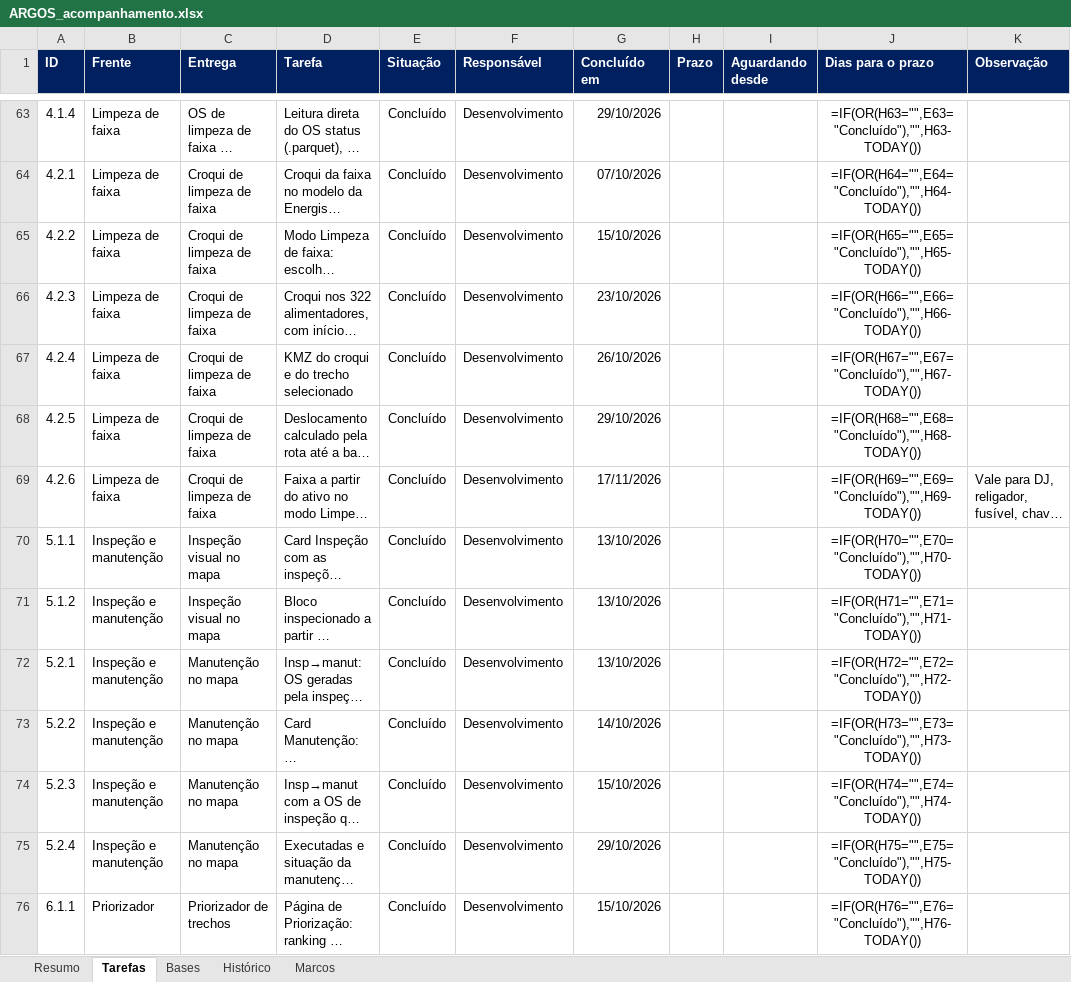
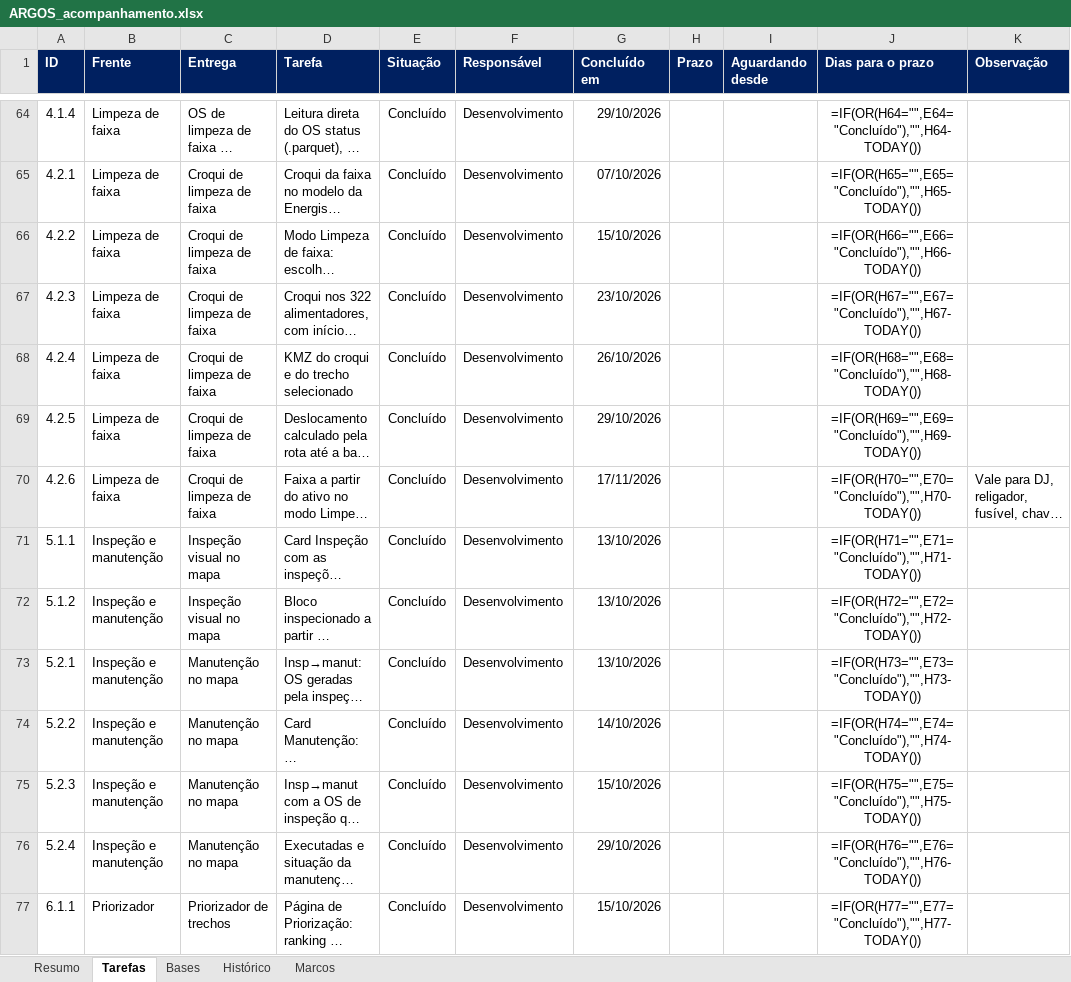
Before and after one commit to LGRSV/vera-vegeta-o-back, an Excel workbook: teste/escopo/ARGOS_acompanhamento.xlsx, sheet Tarefas, drawn as a sheet; only a part is shown, gaps mark what is left out; long unchanged cells end in …; values as stored, in another font and other column widths than the file's, no borders; formulas without a stored value are shown as written; conditional formats not drawn; addresses are those after the commit; the diff covers the shown part only; the diff names each change by its address in the sheet, - before the commit and + after, or states it on an @@ line.

```diff
--- a/teste/escopo/ARGOS_acompanhamento.xlsx (sheet Tarefas)
+++ b/teste/escopo/ARGOS_acompanhamento.xlsx (sheet Tarefas)
-J64 (Dias para o prazo): =IF(OR(H63="",E63="Concluído"),"",H63-TODAY())
+J64 (Dias para o prazo): =IF(OR(H64="",E64="Concluído"),"",H64-TODAY())
-J65 (Dias para o prazo): =IF(OR(H64="",E64="Concluído"),"",H64-TODAY())
+J65 (Dias para o prazo): =IF(OR(H65="",E65="Concluído"),"",H65-TODAY())
-J66 (Dias para o prazo): =IF(OR(H65="",E65="Concluído"),"",H65-TODAY())
+J66 (Dias para o prazo): =IF(OR(H66="",E66="Concluído"),"",H66-TODAY())
-J67 (Dias para o prazo): =IF(OR(H66="",E66="Concluído"),"",H66-TODAY())
+J67 (Dias para o prazo): =IF(OR(H67="",E67="Concluído"),"",H67-TODAY())
-J68 (Dias para o prazo): =IF(OR(H67="",E67="Concluído"),"",H67-TODAY())
+J68 (Dias para o prazo): =IF(OR(H68="",E68="Concluído"),"",H68-TODAY())
-J69 (Dias para o prazo): =IF(OR(H68="",E68="Concluído"),"",H68-TODAY())
+J69 (Dias para o prazo): =IF(OR(H69="",E69="Concluído"),"",H69-TODAY())
-J70 (Dias para o prazo): =IF(OR(H69="",E69="Concluído"),"",H69-TODAY())
+J70 (Dias para o prazo): =IF(OR(H70="",E70="Concluído"),"",H70-TODAY())
-J71 (Dias para o prazo): =IF(OR(H70="",E70="Concluído"),"",H70-TODAY())
+J71 (Dias para o prazo): =IF(OR(H71="",E71="Concluído"),"",H71-TODAY())
-J72 (Dias para o prazo): =IF(OR(H71="",E71="Concluído"),"",H71-TODAY())
+J72 (Dias para o prazo): =IF(OR(H72="",E72="Concluído"),"",H72-TODAY())
-J73 (Dias para o prazo): =IF(OR(H72="",E72="Concluído"),"",H72-TODAY())
+J73 (Dias para o prazo): =IF(OR(H73="",E73="Concluído"),"",H73-TODAY())
-J74 (Dias para o prazo): =IF(OR(H73="",E73="Concluído"),"",H73-TODAY())
+J74 (Dias para o prazo): =IF(OR(H74="",E74="Concluído"),"",H74-TODAY())
-J75 (Dias para o prazo): =IF(OR(H74="",E74="Concluído"),"",H74-TODAY())
+J75 (Dias para o prazo): =IF(OR(H75="",E75="Concluído"),"",H75-TODAY())
-J76 (Dias para o prazo): =IF(OR(H75="",E75="Concluído"),"",H75-TODAY())
+J76 (Dias para o prazo): =IF(OR(H76="",E76="Concluído"),"",H76-TODAY())
-J77 (Dias para o prazo): =IF(OR(H76="",E76="Concluído"),"",H76-TODAY())
+J77 (Dias para o prazo): =IF(OR(H77="",E77="Concluído"),"",H77-TODAY())
```
Also changed, not shown: 1 added row and 131 edited cells elsewhere in this sheet, sheet Resumo, sheet Histórico, 8 other files.
